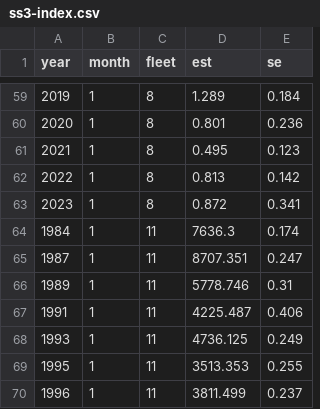
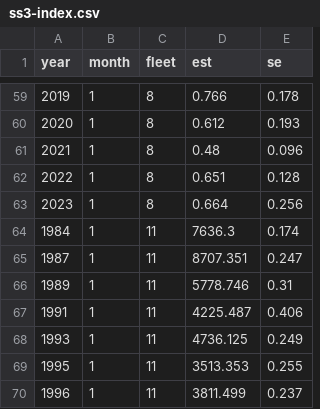
Before and after one commit to pbs-assess/dogfish-assess, a CSV file: data/ss3/ss3-index.csv, drawn as a sheet; only a part is shown, gaps mark what is left out; the diff covers the shown part only.

```diff
--- a/data/ss3/ss3-index.csv
+++ b/data/ss3/ss3-index.csv
@@ -59,6 +59,6 @@
-2019,1,8,1.289,0.184
-2020,1,8,0.801,0.236
-2021,1,8,0.495,0.123
-2022,1,8,0.813,0.142
-2023,1,8,0.872,0.341
+2019,1,8,0.766,0.178
+2020,1,8,0.612,0.193
+2021,1,8,0.48,0.096
+2022,1,8,0.651,0.128
+2023,1,8,0.664,0.256
 1984,1,11,7636.3,0.174
```
Also changed, not shown: 32 edited cells elsewhere in this file, 2 other files.
